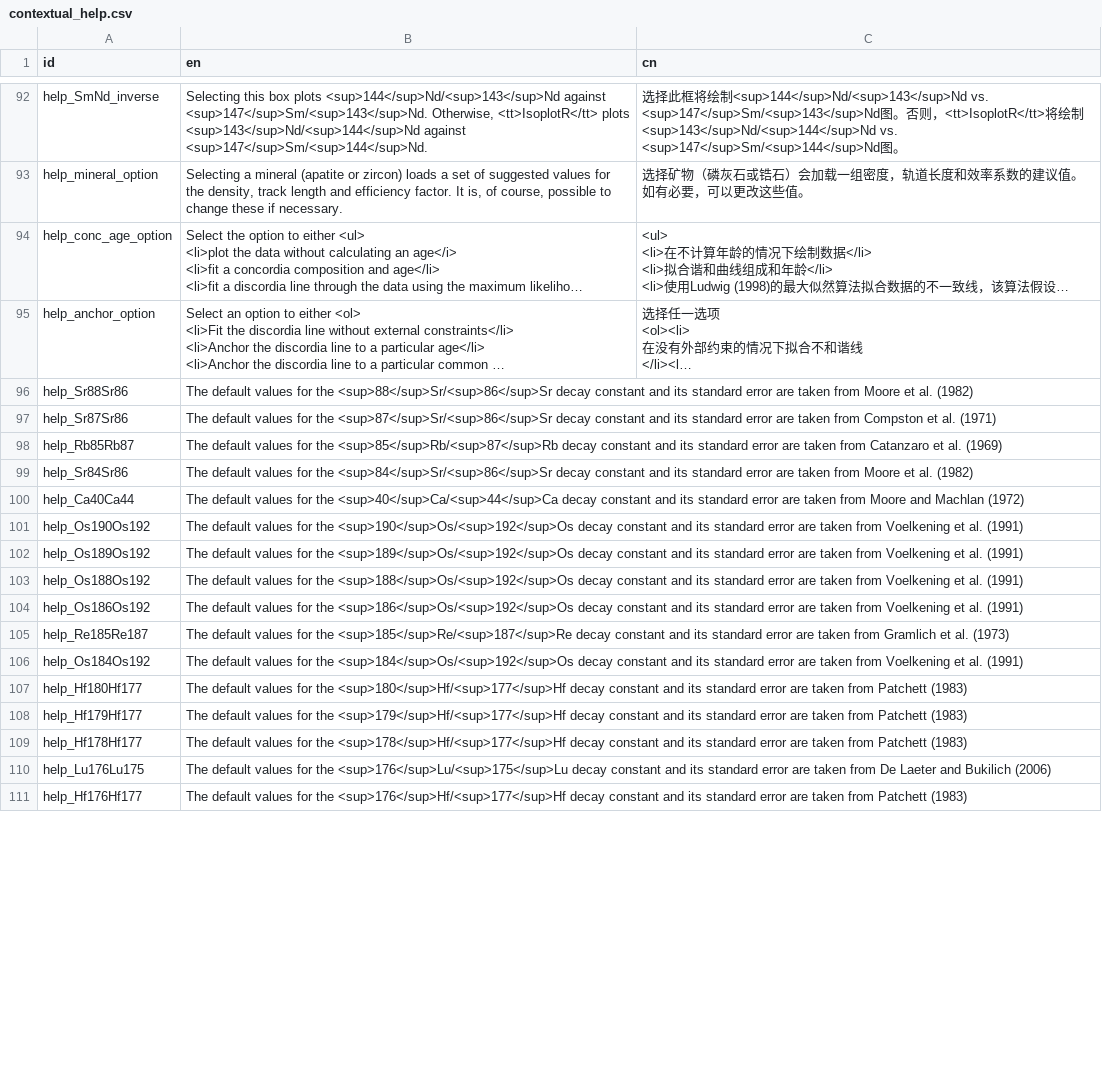
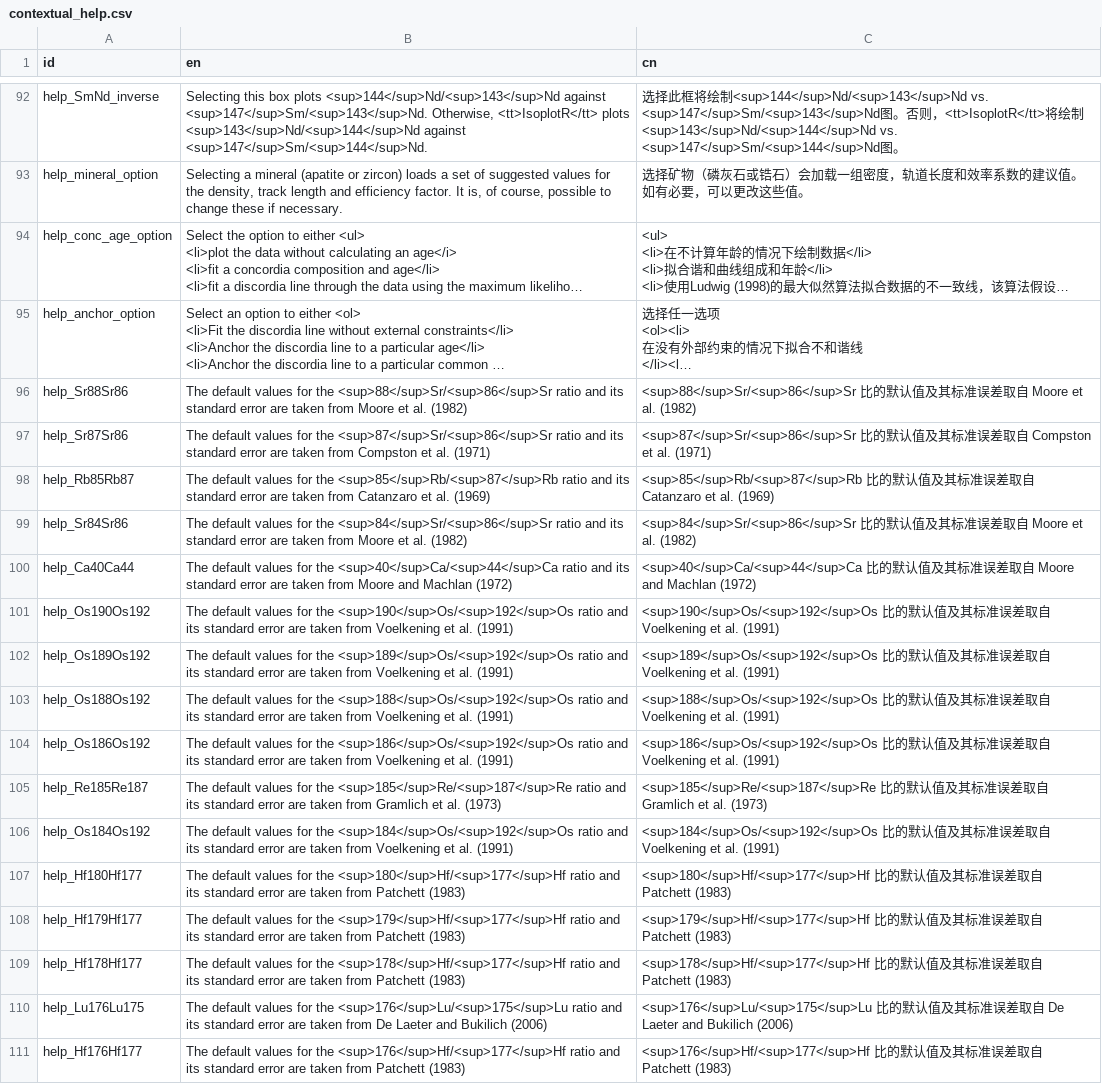
Before and after one commit to pvermees/IsoplotRgui, a CSV file: devel/contextual_help.csv, drawn as a sheet; only a part is shown, gaps mark what is left out; long unchanged cells end in …; the diff covers the shown part only; the diff names each change by its address in the sheet, - before the commit and + after, or states it on an @@ line.

Commit message:
Removed help.js

```diff
--- a/devel/contextual_help.csv
+++ b/devel/contextual_help.csv
-B96 (en): …the <sup>88</sup>Sr/<sup>86</sup>Sr decay constant and its…
+B96 (en): …the <sup>88</sup>Sr/<sup>86</sup>Sr ratio and its…
-C96 (cn): (empty)
+C96 (cn): <sup>88</sup>Sr/<sup>86</sup>Sr 比的默认值及其标准误差取自 Moore et al. (1982)
-B97 (en): …the <sup>87</sup>Sr/<sup>86</sup>Sr decay constant and its…
+B97 (en): …the <sup>87</sup>Sr/<sup>86</sup>Sr ratio and its…
-C97 (cn): (empty)
+C97 (cn): <sup>87</sup>Sr/<sup>86</sup>Sr 比的默认值及其标准误差取自 Compston et al. (1971)
-B98 (en): …the <sup>85</sup>Rb/<sup>87</sup>Rb decay constant and its…
+B98 (en): …the <sup>85</sup>Rb/<sup>87</sup>Rb ratio and its…
-C98 (cn): (empty)
+C98 (cn): <sup>85</sup>Rb/<sup>87</sup>Rb 比的默认值及其标准误差取自 Catanzaro et al. (1969)
-B99 (en): …the <sup>84</sup>Sr/<sup>86</sup>Sr decay constant and its…
+B99 (en): …the <sup>84</sup>Sr/<sup>86</sup>Sr ratio and its…
-C99 (cn): (empty)
+C99 (cn): <sup>84</sup>Sr/<sup>86</sup>Sr 比的默认值及其标准误差取自 Moore et al. (1982)
-B100 (en): …the <sup>40</sup>Ca/<sup>44</sup>Ca decay constant and its…
+B100 (en): …the <sup>40</sup>Ca/<sup>44</sup>Ca ratio and its…
-C100 (cn): (empty)
+C100 (cn): <sup>40</sup>Ca/<sup>44</sup>Ca 比的默认值及其标准误差取自 Moore and Machlan (1972)
-B101 (en): …the <sup>190</sup>Os/<sup>192</sup>Os decay constant and its…
+B101 (en): …the <sup>190</sup>Os/<sup>192</sup>Os ratio and its…
-C101 (cn): (empty)
+C101 (cn): <sup>190</sup>Os/<sup>192</sup>Os 比的默认值及其标准误差取自 Voelkening et al. (1991)
-B102 (en): …the <sup>189</sup>Os/<sup>192</sup>Os decay constant and its…
+B102 (en): …the <sup>189</sup>Os/<sup>192</sup>Os ratio and its…
-C102 (cn): (empty)
+C102 (cn): <sup>189</sup>Os/<sup>192</sup>Os 比的默认值及其标准误差取自 Voelkening et al. (1991)
-B103 (en): …the <sup>188</sup>Os/<sup>192</sup>Os decay constant and its…
+B103 (en): …the <sup>188</sup>Os/<sup>192</sup>Os ratio and its…
-C103 (cn): (empty)
+C103 (cn): <sup>188</sup>Os/<sup>192</sup>Os 比的默认值及其标准误差取自 Voelkening et al. (1991)
-B104 (en): …the <sup>186</sup>Os/<sup>192</sup>Os decay constant and its…
+B104 (en): …the <sup>186</sup>Os/<sup>192</sup>Os ratio and its…
-C104 (cn): (empty)
+C104 (cn): <sup>186</sup>Os/<sup>192</sup>Os 比的默认值及其标准误差取自 Voelkening et al. (1991)
-B105 (en): …the <sup>185</sup>Re/<sup>187</sup>Re decay constant and its…
+B105 (en): …the <sup>185</sup>Re/<sup>187</sup>Re ratio and its…
-C105 (cn): (empty)
+C105 (cn): <sup>185</sup>Re/<sup>187</sup>Re 比的默认值及其标准误差取自 Gramlich et al. (1973)
-B106 (en): …the <sup>184</sup>Os/<sup>192</sup>Os decay constant and its…
+B106 (en): …the <sup>184</sup>Os/<sup>192</sup>Os ratio and its…
-C106 (cn): (empty)
+C106 (cn): <sup>184</sup>Os/<sup>192</sup>Os 比的默认值及其标准误差取自 Voelkening et al. (1991)
-B107 (en): …the <sup>180</sup>Hf/<sup>177</sup>Hf decay constant and its…
+B107 (en): …the <sup>180</sup>Hf/<sup>177</sup>Hf ratio and its…
-C107 (cn): (empty)
+C107 (cn): <sup>180</sup>Hf/<sup>177</sup>Hf 比的默认值及其标准误差取自 Patchett (1983)
-B108 (en): …the <sup>179</sup>Hf/<sup>177</sup>Hf decay constant and its…
+B108 (en): …the <sup>179</sup>Hf/<sup>177</sup>Hf ratio and its…
-C108 (cn): (empty)
+C108 (cn): <sup>179</sup>Hf/<sup>177</sup>Hf 比的默认值及其标准误差取自 Patchett (1983)
-B109 (en): …the <sup>178</sup>Hf/<sup>177</sup>Hf decay constant and its…
+B109 (en): …the <sup>178</sup>Hf/<sup>177</sup>Hf ratio and its…
-C109 (cn): (empty)
+C109 (cn): <sup>178</sup>Hf/<sup>177</sup>Hf 比的默认值及其标准误差取自 Patchett (1983)
-B110 (en): …the <sup>176</sup>Lu/<sup>175</sup>Lu decay constant and its…
+B110 (en): …the <sup>176</sup>Lu/<sup>175</sup>Lu ratio and its…
-C110 (cn): (empty)
+C110 (cn): <sup>176</sup>Lu/<sup>175</sup>Lu 比的默认值及其标准误差取自 De Laeter and Bukilich (2006)
-B111 (en): …the <sup>176</sup>Hf/<sup>177</sup>Hf decay constant and its…
+B111 (en): …the <sup>176</sup>Hf/<sup>177</sup>Hf ratio and its…
-C111 (cn): (empty)
+C111 (cn): <sup>176</sup>Hf/<sup>177</sup>Hf 比的默认值及其标准误差取自 Patchett (1983)
```
Also changed, not shown: 26 edited cells elsewhere in this file, 5 other files.
